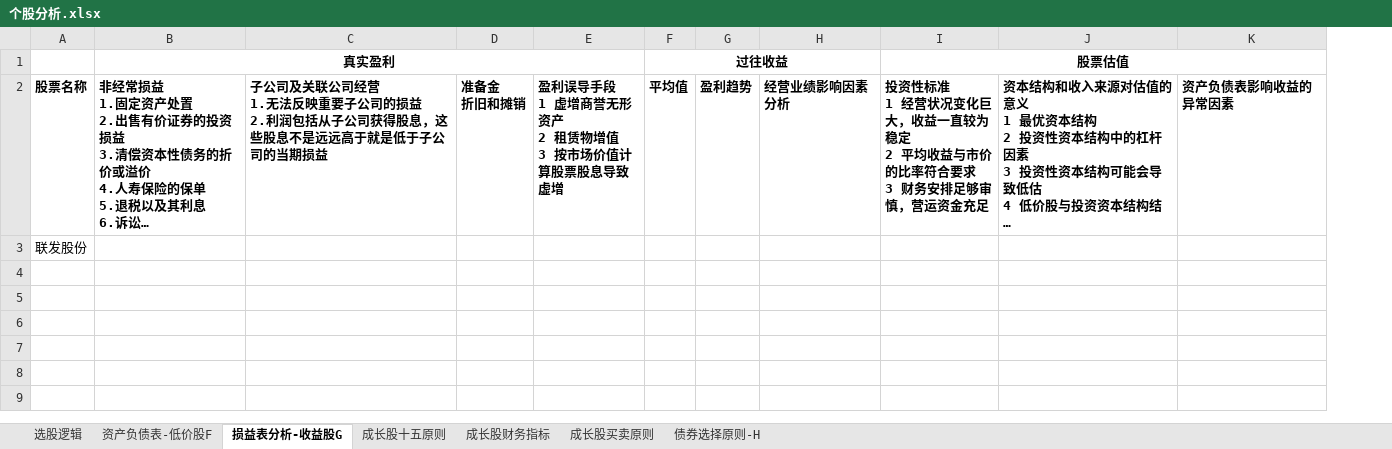
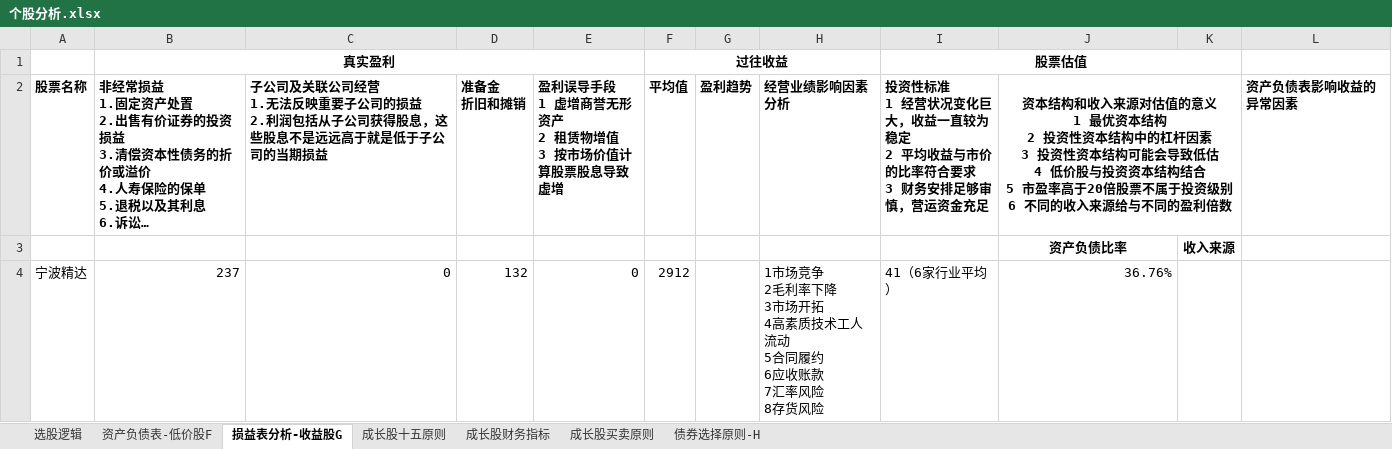
Before and after one commit to wangmin1987/analyze, an Excel workbook: 个股分析.xlsx, sheet 损益表分析-收益股G, drawn as a sheet; long unchanged cells end in …; values as stored, in another font and other column widths than the file's, no borders; charts and pictures not drawn; removed rows and columns are numbered as before the commit, all else as after; ↵ is a line break in a cell; the diff names each change by its address in the sheet, - before the commit and + after, or states it on an @@ line.

Commit message:
Add files via upload

```diff
--- a/个股分析.xlsx (sheet 损益表分析-收益股G)
+++ b/个股分析.xlsx (sheet 损益表分析-收益股G)
+column K, empty
-I1:K1 merged
+I1:K1 merged
-J2 alignment: left
+J2 alignment: center
+J2:K2 merged
-row 3: 联发股份
+row 3:  |  |  |  |  |  |  |  |  | 资产负债比率 | 收入来源
+row 4: 宁波精达 | 237 | 0 | 132 | 0 | 2912 |  | 1市场竞争 ↵ 2毛利率下降 ↵ 3市场开拓 ↵ 4高素质技术工人流动 ↵ 5合同履约 ↵ 6应收账款 ↵ 7汇率风险 ↵ 8存货风险 | 41（6家行业平均） | 36.76%
```
Also changed, not shown: charts or pictures.
